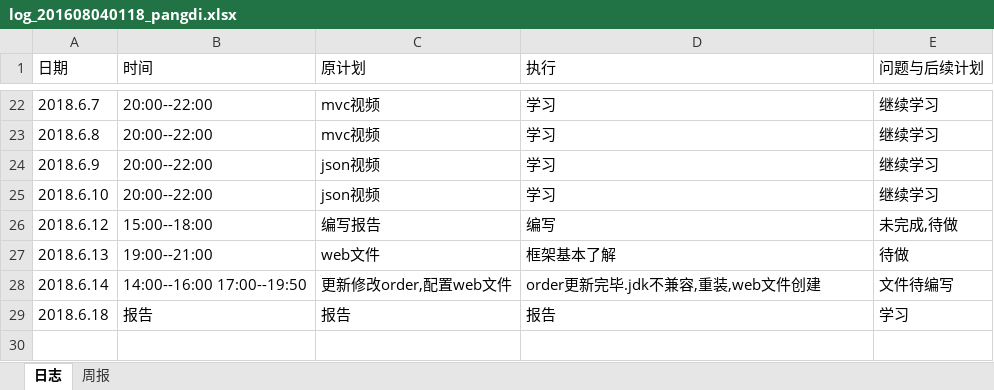
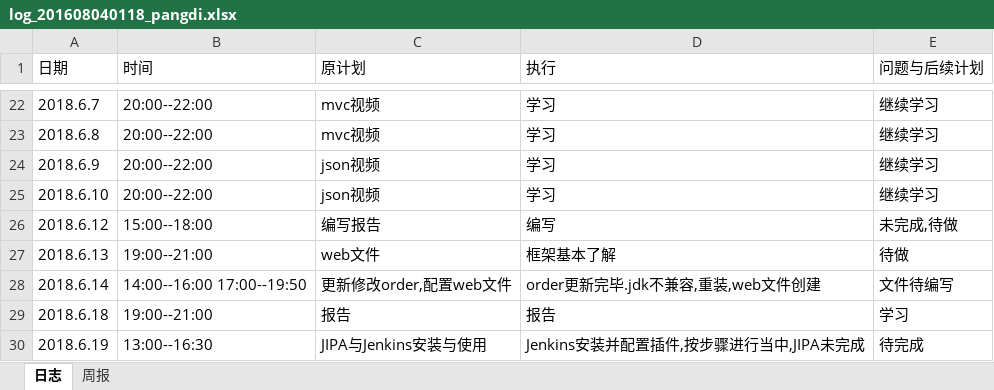
Before and after one commit to xiaoyuan1/xiaoyuandingcan, an Excel workbook: hero/doc/log/log_201608040118_pangdi.xlsx, sheet 日志, drawn as a sheet; only a part is shown, gaps mark what is left out; values as stored, in another font and other column widths than the file's, no borders; the diff names each change by its address in the sheet, - before the commit and + after, or states it on an @@ line.

Commit message:
日志

```diff
--- a/hero/doc/log/log_201608040118_pangdi.xlsx (sheet 日志)
+++ b/hero/doc/log/log_201608040118_pangdi.xlsx (sheet 日志)
-B29 (时间): 报告
+B29 (时间): 19:00--21:00
+row 30: 2018.6.19 | 13:00--16:30 | JIPA与Jenkins安装与使用 | Jenkins安装并配置插件,按步骤进行当中,JIPA未完成 | 待完成
```
